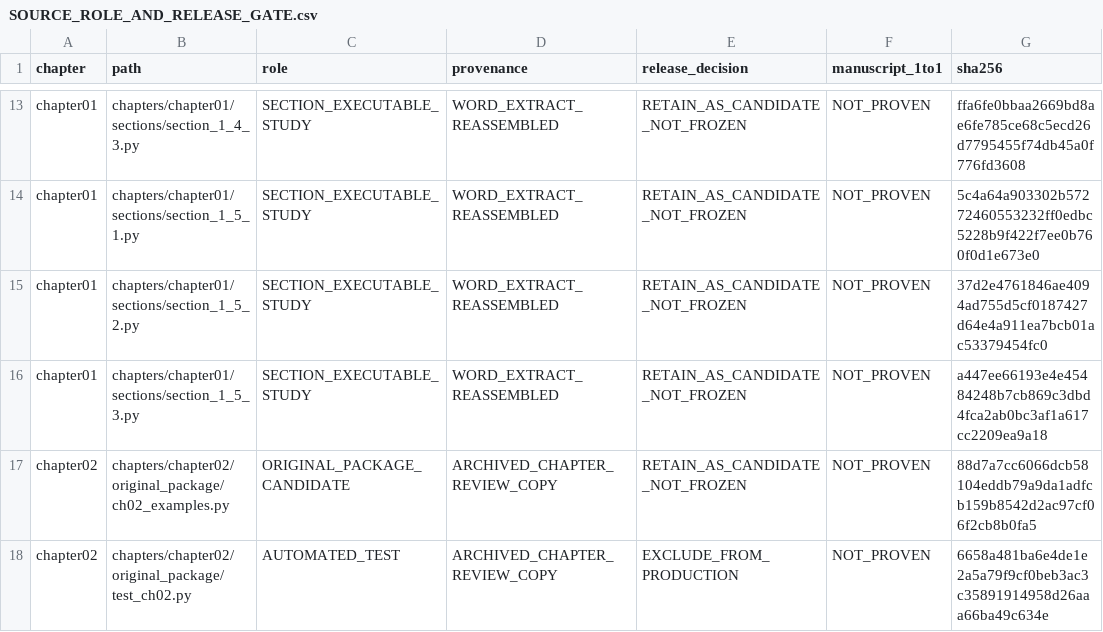
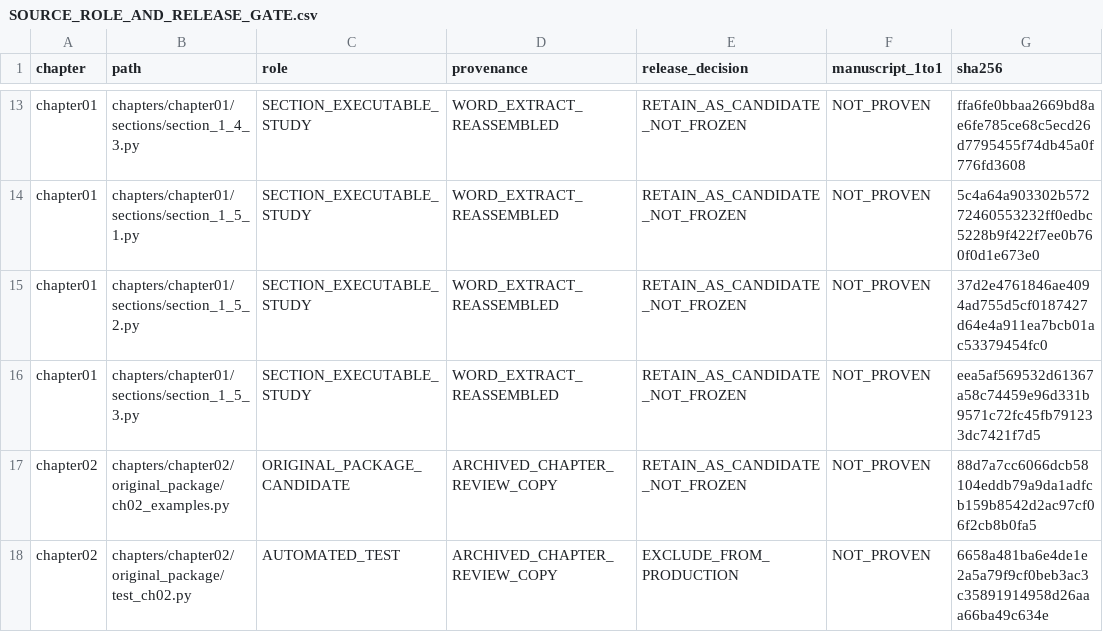
Before and after one commit to openwithnet/python-upgrade-code-companion, a CSV file: docs/SOURCE_ROLE_AND_RELEASE_GATE.csv, drawn as a sheet; only a part is shown, gaps mark what is left out.

Commit message:
docs: refresh Chapter 1 section 1.5.3 SHA256 after removing misclassified Word output

```diff
--- a/docs/SOURCE_ROLE_AND_RELEASE_GATE.csv
+++ b/docs/SOURCE_ROLE_AND_RELEASE_GATE.csv
@@ -15,3 +15,3 @@ chapter01,chapters/chapter01/sections/section_1_5_1.py,SECTION_EXECUTABLE_STUDY,
 chapter01,chapters/chapter01/sections/section_1_5_2.py,SECTION_EXECUTABLE_STUDY,WORD_EXTRACT_REASSEMBLED,RETAIN_AS_CANDIDATE_NOT_FROZEN,NOT_PROVEN,37d2e4761846ae4094ad755d5cf0187427d64e4a911ea7bcb01ac53379454fc0
-chapter01,chapters/chapter01/sections/section_1_5_3.py,SECTION_EXECUTABLE_STUDY,WORD_EXTRACT_REASSEMBLED,RETAIN_AS_CANDIDATE_NOT_FROZEN,NOT_PROVEN,a447ee66193e4e45484248b7cb869c3dbd4fca2ab0bc3af1a617cc2209ea9a18
+chapter01,chapters/chapter01/sections/section_1_5_3.py,SECTION_EXECUTABLE_STUDY,WORD_EXTRACT_REASSEMBLED,RETAIN_AS_CANDIDATE_NOT_FROZEN,NOT_PROVEN,eea5af569532d61367a58c74459e96d331b9571c72fc45fb791233dc7421f7d5
 chapter02,chapters/chapter02/original_package/ch02_examples.py,ORIGINAL_PACKAGE_CANDIDATE,ARCHIVED_CHAPTER_REVIEW_COPY,RETAIN_AS_CANDIDATE_NOT_FROZEN,NOT_PROVEN,88d7a7cc6066dcb58104eddb79a9da1adfcb159b8542d2ac97cf06f2cb8b0fa5
```
